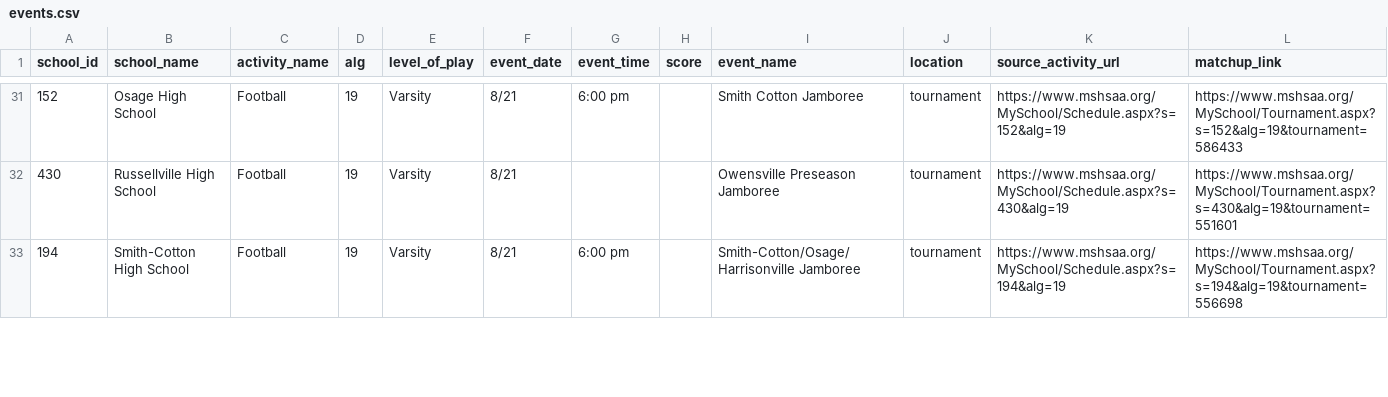
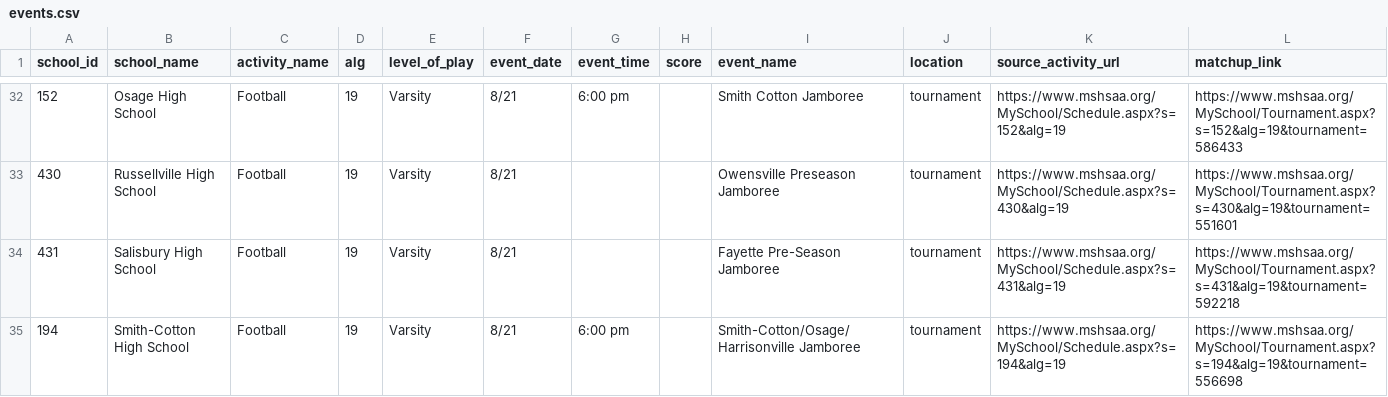
Before and after one commit to apsago/MSHAA, a CSV file: output/events.csv, drawn as a sheet; only a part is shown, gaps mark what is left out; the diff covers the shown part only; the diff names each change by its address in the sheet, - before the commit and + after, or states it on an @@ line.

```diff
--- a/output/events.csv
+++ b/output/events.csv
+row 34: 431 | Salisbury High School | Football | 19 | Varsity | 8/21 |  |  | Fayette Pre-Season Jamboree | tournament | https://www.mshsaa.org/MySchool/Schedule.aspx?s=431&alg=19 | https://www.mshsaa.org/MySchool/Tournament.aspx?s=431&alg=19&tournament=592218
```
Also changed, not shown: 2 added rows and 3 edited cells elsewhere in this file, 2 other files.
